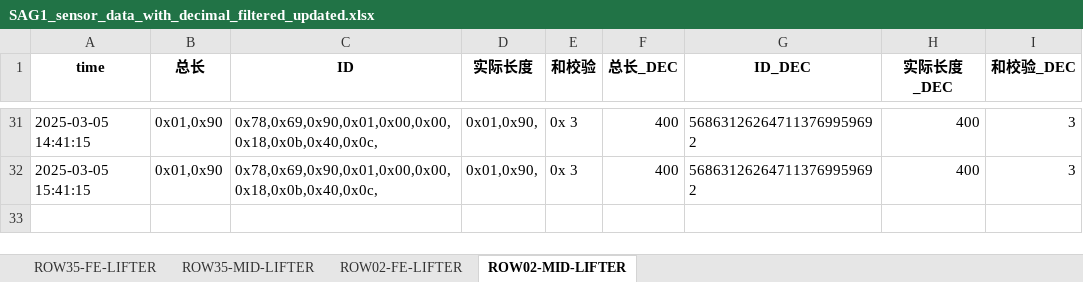
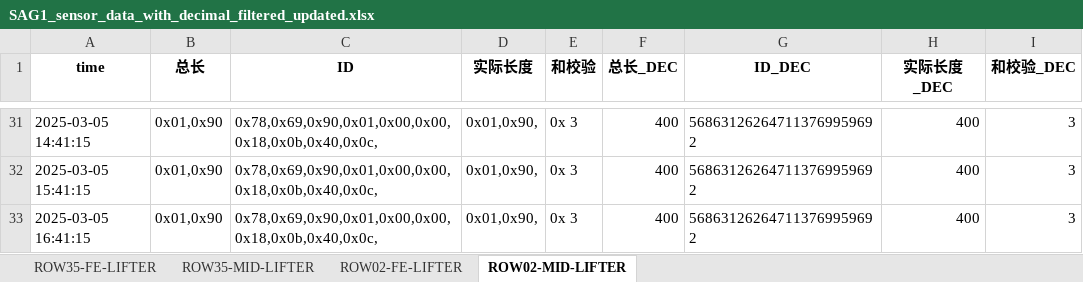
Before and after one commit to weichencsu/amman2503, an Excel workbook: SAG1_sensor_data_with_decimal_filtered_updated.xlsx, sheet ROW02-MID-LIFTER, drawn as a sheet; only a part is shown, gaps mark what is left out; values as stored, in another font and other column widths than the file's, no borders; the diff names each change by its address in the sheet, - before the commit and + after, or states it on an @@ line.

```diff
--- a/SAG1_sensor_data_with_decimal_filtered_updated.xlsx (sheet ROW02-MID-LIFTER)
+++ b/SAG1_sensor_data_with_decimal_filtered_updated.xlsx (sheet ROW02-MID-LIFTER)
+row 33: 2025-03-05 16:41:15 | 0x01,0x90 | 0x78,0x69,0x90,0x01,0x00,0x00,0x18,0x0b,0x40,0x0c, | 0x01,0x90, | 0x 3 | 400 | 568631262647113769959692 | 400 | 3
```
Also changed, not shown: sheet ROW35-FE-LIFTER, sheet ROW35-MID-LIFTER, sheet ROW02-FE-LIFTER.
